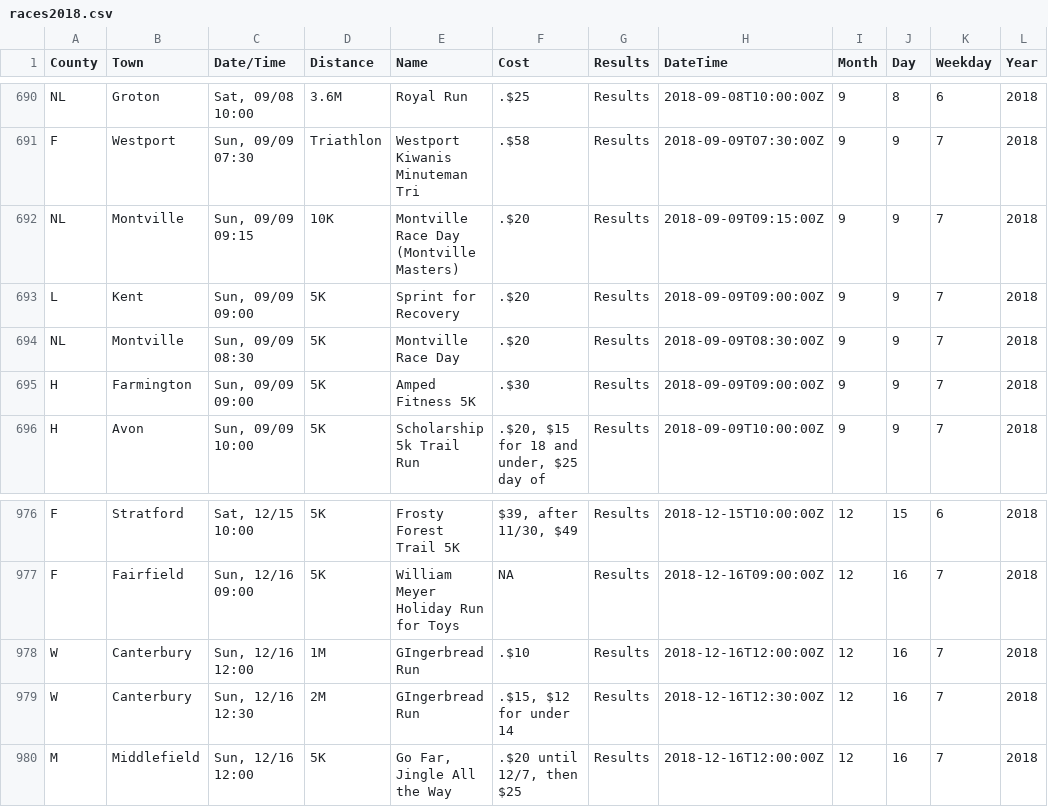
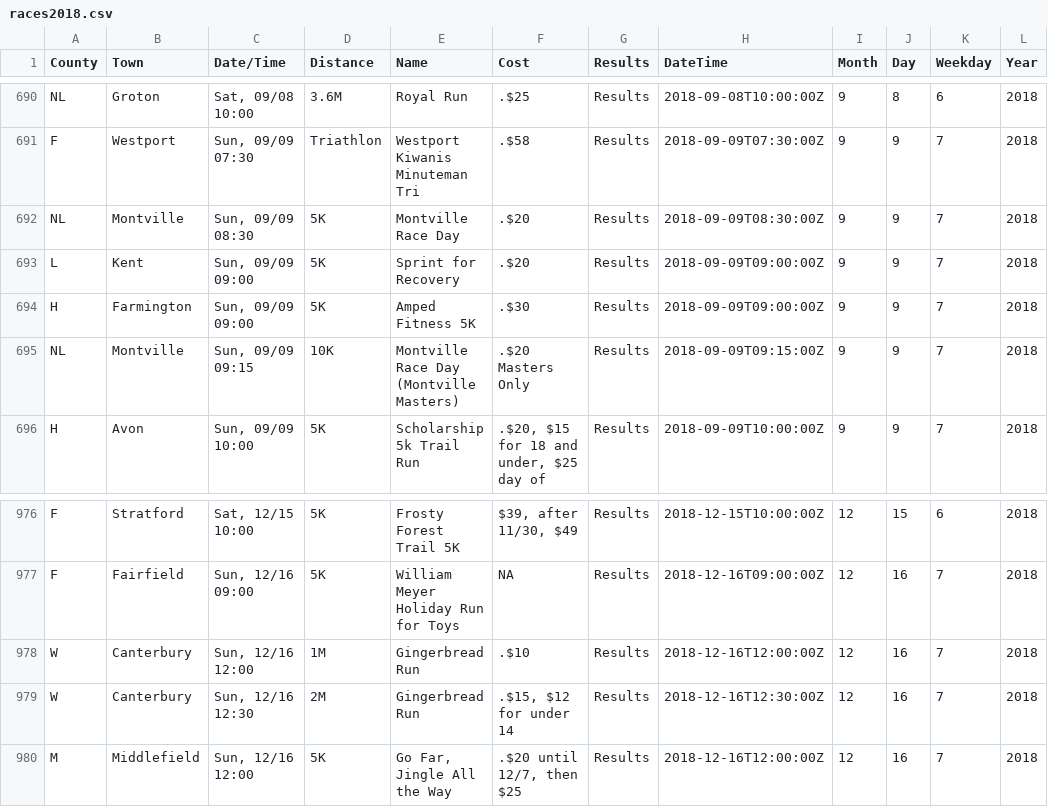
Before and after one commit to jpasini/dataviz-project-template, a CSV file: data/races2018.csv, drawn as a sheet; only a part is shown, gaps mark what is left out.

Commit message:
fresh data

```diff
--- a/data/races2018.csv
+++ b/data/races2018.csv
@@ -693,6 +693,6 @@ NL,Groton,"Sat, 09/08 10:00",3.6M,Royal Run,.$25,Results,2018-09-08T10:00:00Z,9,
 F,Westport,"Sun, 09/09 07:30",Triathlon,Westport Kiwanis Minuteman Tri,.$58,Results,2018-09-09T07:30:00Z,9,9,7,2018
-NL,Montville,"Sun, 09/09 09:15",10K,Montville Race Day (Montville Masters),.$20,Results,2018-09-09T09:15:00Z,9,9,7,2018
+NL,Montville,"Sun, 09/09 08:30",5K,Montville Race Day,.$20,Results,2018-09-09T08:30:00Z,9,9,7,2018
 L,Kent,"Sun, 09/09 09:00",5K,Sprint for Recovery,.$20,Results,2018-09-09T09:00:00Z,9,9,7,2018
-NL,Montville,"Sun, 09/09 08:30",5K,Montville Race Day,.$20,Results,2018-09-09T08:30:00Z,9,9,7,2018
 H,Farmington,"Sun, 09/09 09:00",5K,Amped Fitness 5K,.$30,Results,2018-09-09T09:00:00Z,9,9,7,2018
+NL,Montville,"Sun, 09/09 09:15",10K,Montville Race Day (Montville Masters),.$20 Masters Only,Results,2018-09-09T09:15:00Z,9,9,7,2018
 H,Avon,"Sun, 09/09 10:00",5K,Scholarship 5k Trail Run,".$20, $15 for 18 and under, $25 day of",Results,2018-09-09T10:00:00Z,9,9,7,2018
@@ -979,4 +979,4 @@ F,Stratford,"Sat, 12/15 10:00",5K,Frosty Forest Trail 5K,"$39, after 11/30, $49"
 F,Fairfield,"Sun, 12/16 09:00",5K,William Meyer Holiday Run for Toys,NA,Results,2018-12-16T09:00:00Z,12,16,7,2018
-W,Canterbury,"Sun, 12/16 12:00",1M,GIngerbread Run,.$10,Results,2018-12-16T12:00:00Z,12,16,7,2018
-W,Canterbury,"Sun, 12/16 12:30",2M,GIngerbread Run,".$15, $12 for under 14",Results,2018-12-16T12:30:00Z,12,16,7,2018
+W,Canterbury,"Sun, 12/16 12:00",1M,Gingerbread Run,.$10,Results,2018-12-16T12:00:00Z,12,16,7,2018
+W,Canterbury,"Sun, 12/16 12:30",2M,Gingerbread Run,".$15, $12 for under 14",Results,2018-12-16T12:30:00Z,12,16,7,2018
 M,Middlefield,"Sun, 12/16 12:00",5K,"Go Far, Jingle All the Way",".$20 until 12/7, then $25",Results,2018-12-16T12:00:00Z,12,16,7,2018
```
Also changed, not shown: 2 other files.
